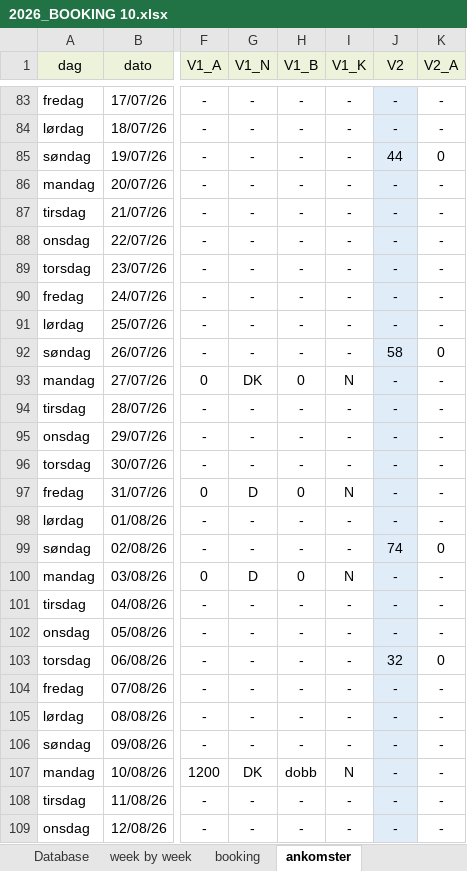
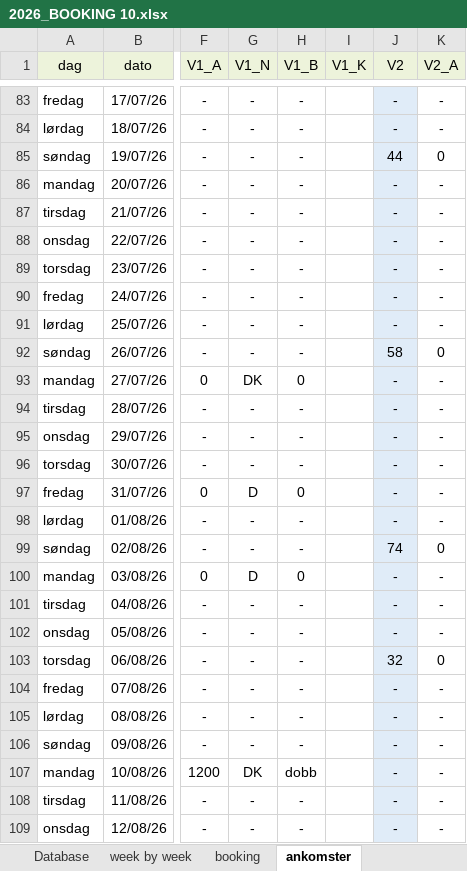
Before and after one commit to Hammerknuden/HK-portal10, an Excel workbook: 2026_BOOKING 10.xlsx, sheet ankomster, drawn as a sheet; only a part is shown, gaps mark what is left out; values as stored, in another font and other column widths than the file's, no borders; the diff covers the shown part only; the diff names each change by its address in the sheet, - before the commit and + after, or states it on an @@ line.

Commit message:
ankomst updated

```diff
--- a/2026_BOOKING 10.xlsx (sheet ankomster)
+++ b/2026_BOOKING 10.xlsx (sheet ankomster)
-I83:I92 (V1_K): -
+I83:I92 (V1_K): (empty)
-I93 (V1_K): N
+I93 (V1_K): (empty)
-I94:I96 (V1_K): -
+I94:I96 (V1_K): (empty)
-I97 (V1_K): N
+I97 (V1_K): (empty)
-I98:I99 (V1_K): -
+I98:I99 (V1_K): (empty)
-I100 (V1_K): N
+I100 (V1_K): (empty)
-I101:I106 (V1_K): -
+I101:I106 (V1_K): (empty)
-I107 (V1_K): N
+I107 (V1_K): (empty)
-I108:I109 (V1_K): -
+I108:I109 (V1_K): (empty)
```
Also changed, not shown: 149 edited cells elsewhere in this sheet, sheet booking, other sheet tabs, 1 other file.
